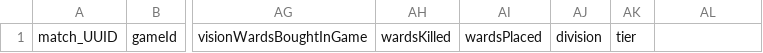
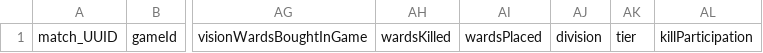
Before and after one commit to DanteDeWilde/Master-Thesis-Matchmaking, a CSV file: data_europe/player_match_info.csv, drawn as a sheet; only a part is shown, gaps mark what is left out; the diff names each change by its address in the sheet, - before the commit and + after, or states it on an @@ line.

Commit message:
added some more data values

```diff
--- a/data_europe/player_match_info.csv
+++ b/data_europe/player_match_info.csv
-AL1: (empty)
+AL1: killParticipation
```
Also changed, not shown: 1 other file.
